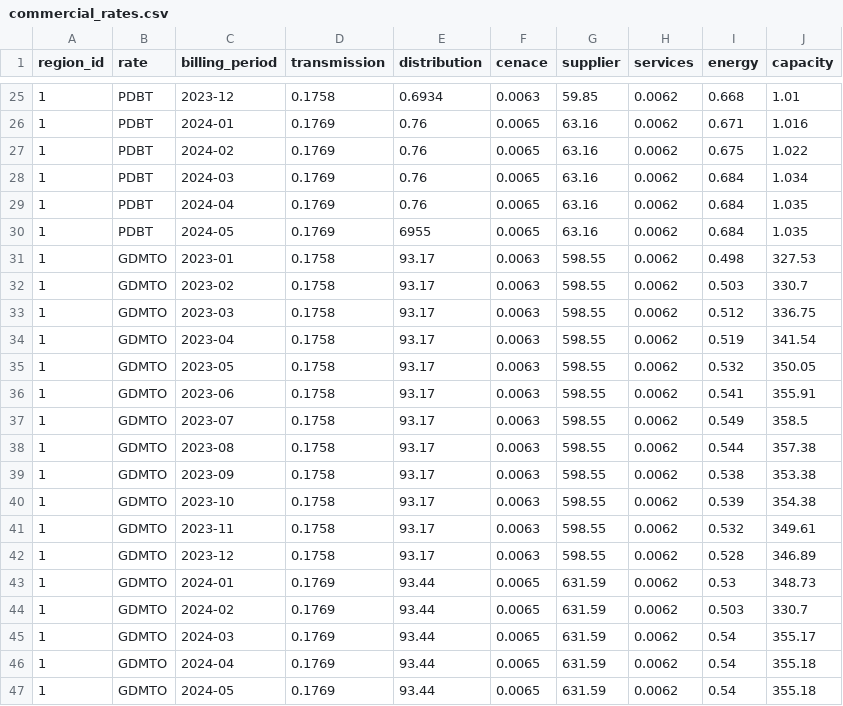
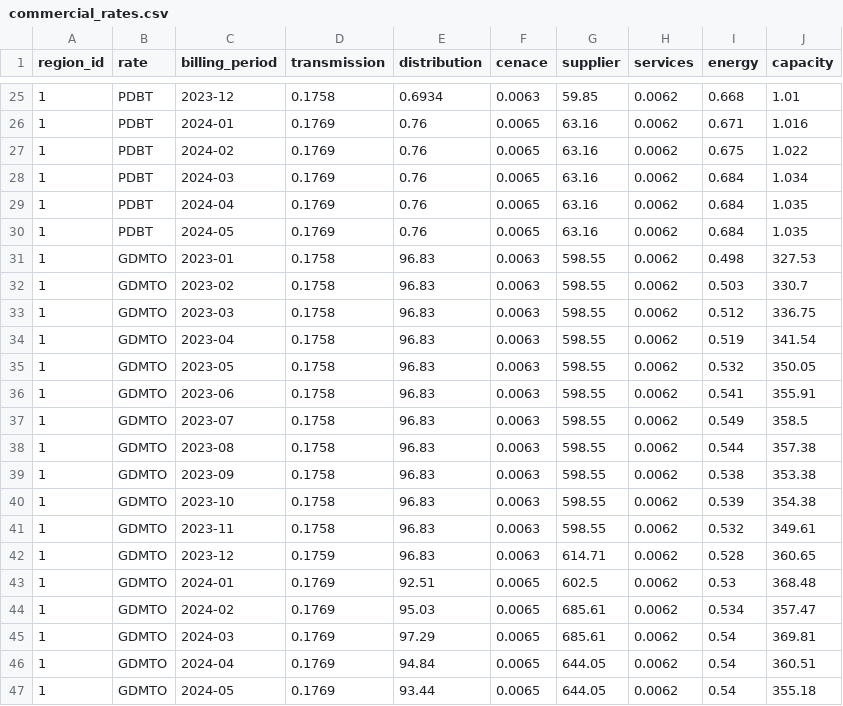
Before and after one commit to Alfredomg7/EnergySavingsPy, a CSV file: data/commercial_rates.csv, drawn as a sheet; only a part is shown, gaps mark what is left out.

Commit message:
Implement GDMTORate class, update Rate parent class to handle demand and power_factor extra parameters, adjust query in get_charges method for CommercialRatesData class to order the charges by month correctly and refactor generate_months to use end_year_month as only parameter, also include test module for GDMTORate class.

```diff
--- a/data/commercial_rates.csv
+++ b/data/commercial_rates.csv
@@ -29,19 +29,19 @@ region_id,rate,billing_period,transmission,distribution,cenace,supplier,services
 1,PDBT,2024-04,0.1769,0.76,0.0065,63.16,0.0062,0.684,1.035
-1,PDBT,2024-05,0.1769,6955,0.0065,63.16,0.0062,0.684,1.035
-1,GDMTO,2023-01,0.1758,93.17,0.0063,598.55,0.0062,0.498,327.53
-1,GDMTO,2023-02,0.1758,93.17,0.0063,598.55,0.0062,0.503,330.7
-1,GDMTO,2023-03,0.1758,93.17,0.0063,598.55,0.0062,0.512,336.75
-1,GDMTO,2023-04,0.1758,93.17,0.0063,598.55,0.0062,0.519,341.54
-1,GDMTO,2023-05,0.1758,93.17,0.0063,598.55,0.0062,0.532,350.05
-1,GDMTO,2023-06,0.1758,93.17,0.0063,598.55,0.0062,0.541,355.91
-1,GDMTO,2023-07,0.1758,93.17,0.0063,598.55,0.0062,0.549,358.5
-1,GDMTO,2023-08,0.1758,93.17,0.0063,598.55,0.0062,0.544,357.38
-1,GDMTO,2023-09,0.1758,93.17,0.0063,598.55,0.0062,0.538,353.38
-1,GDMTO,2023-10,0.1758,93.17,0.0063,598.55,0.0062,0.539,354.38
-1,GDMTO,2023-11,0.1758,93.17,0.0063,598.55,0.0062,0.532,349.61
-1,GDMTO,2023-12,0.1758,93.17,0.0063,598.55,0.0062,0.528,346.89
-1,GDMTO,2024-01,0.1769,93.44,0.0065,631.59,0.0062,0.53,348.73
-1,GDMTO,2024-02,0.1769,93.44,0.0065,631.59,0.0062,0.503,330.7
-1,GDMTO,2024-03,0.1769,93.44,0.0065,631.59,0.0062,0.54,355.17
-1,GDMTO,2024-04,0.1769,93.44,0.0065,631.59,0.0062,0.54,355.18
-1,GDMTO,2024-05,0.1769,93.44,0.0065,631.59,0.0062,0.54,355.18
+1,PDBT,2024-05,0.1769,0.76,0.0065,63.16,0.0062,0.684,1.035
+1,GDMTO,2023-01,0.1758,96.83,0.0063,598.55,0.0062,0.498,327.53
+1,GDMTO,2023-02,0.1758,96.83,0.0063,598.55,0.0062,0.503,330.7
+1,GDMTO,2023-03,0.1758,96.83,0.0063,598.55,0.0062,0.512,336.75
+1,GDMTO,2023-04,0.1758,96.83,0.0063,598.55,0.0062,0.519,341.54
+1,GDMTO,2023-05,0.1758,96.83,0.0063,598.55,0.0062,0.532,350.05
+1,GDMTO,2023-06,0.1758,96.83,0.0063,598.55,0.0062,0.541,355.91
+1,GDMTO,2023-07,0.1758,96.83,0.0063,598.55,0.0062,0.549,358.5
+1,GDMTO,2023-08,0.1758,96.83,0.0063,598.55,0.0062,0.544,357.38
+1,GDMTO,2023-09,0.1758,96.83,0.0063,598.55,0.0062,0.538,353.38
+1,GDMTO,2023-10,0.1758,96.83,0.0063,598.55,0.0062,0.539,354.38
+1,GDMTO,2023-11,0.1758,96.83,0.0063,598.55,0.0062,0.532,349.61
+1,GDMTO,2023-12,0.1759,96.83,0.0063,614.71,0.0062,0.528,360.65
+1,GDMTO,2024-01,0.1769,92.51,0.0065,602.5,0.0062,0.53,368.48
+1,GDMTO,2024-02,0.1769,95.03,0.0065,685.61,0.0062,0.534,357.47
+1,GDMTO,2024-03,0.1769,97.29,0.0065,685.61,0.0062,0.54,369.81
+1,GDMTO,2024-04,0.1769,94.84,0.0065,644.05,0.0062,0.54,360.51
+1,GDMTO,2024-05,0.1769,93.44,0.0065,644.05,0.0062,0.54,355.18
```
Also changed, not shown: 8 other files.
